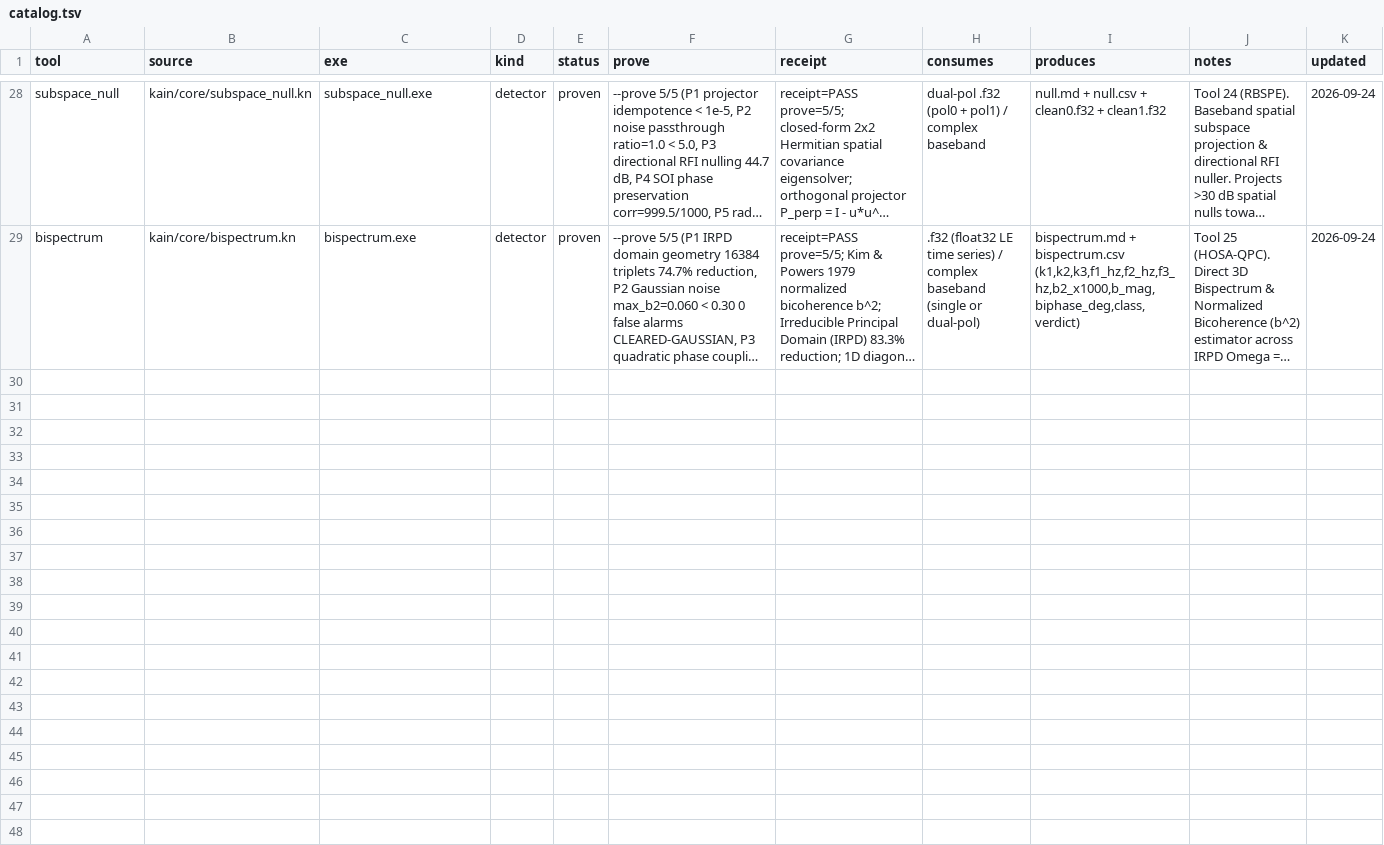
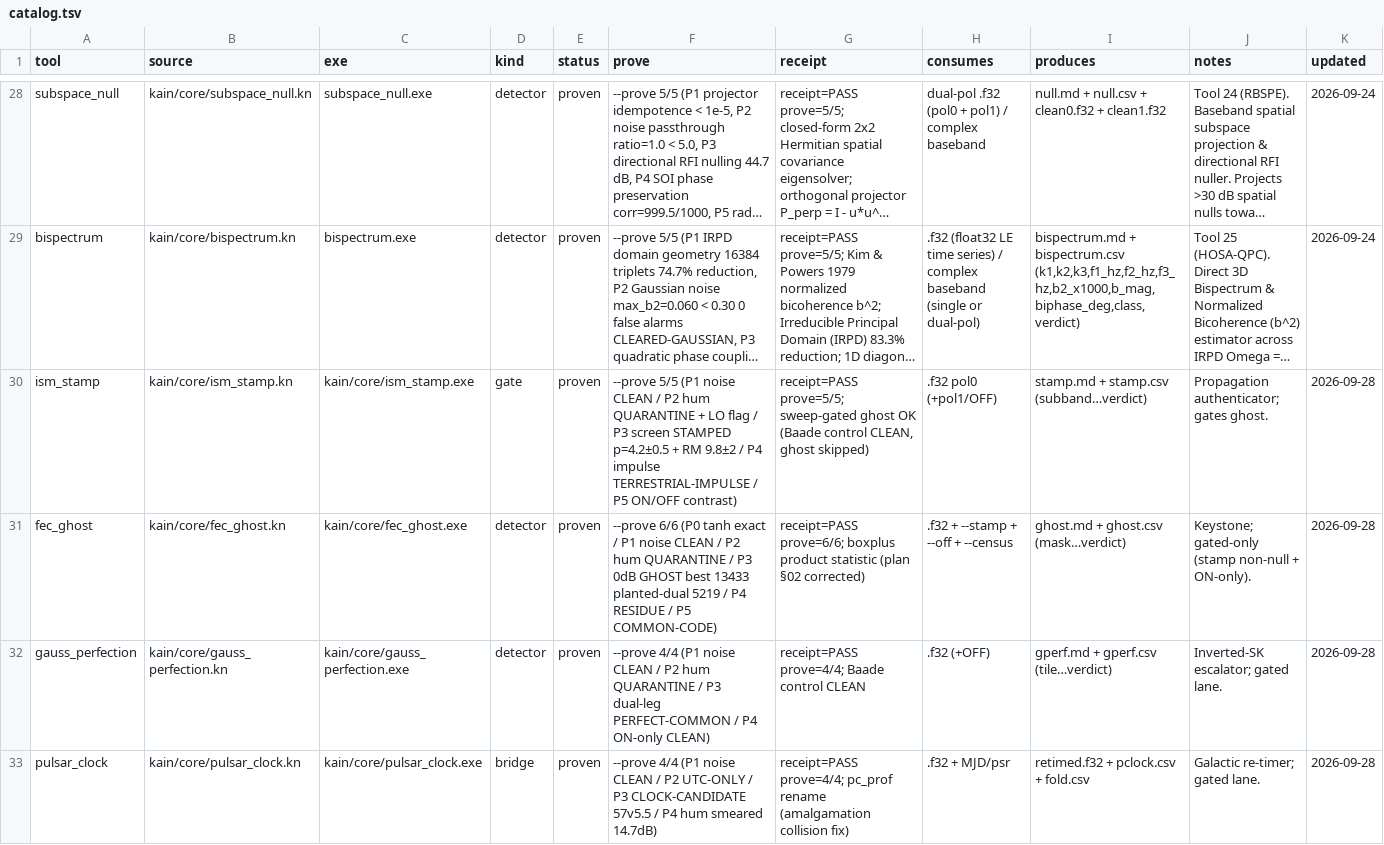
Before and after one commit to ephemara/TurboKain, a TSV file: catalog.tsv, drawn as a sheet; only a part is shown, gaps mark what is left out; long unchanged cells end in …; the diff names each change by its address in the sheet, - before the commit and + after, or states it on an @@ line.

```diff
--- a/catalog.tsv
+++ b/catalog.tsv
+row 30: ism_stamp | kain/core/ism_stamp.kn | kain/core/ism_stamp.exe | gate | proven | --prove 5/5 (P1 noise CLEAN / P2 hum QUARANTINE + LO flag / P3 screen STAMPED p=4.2±0.5 + RM 9.8±2 / P4 impulse TERRESTRIAL-IMPULSE / P5 ON/OFF contrast) | receipt=PASS prove=5/5; sweep-gated ghost OK (Baade control CLEAN, ghost skipped) | .f32 pol0 (+pol1/OFF) | stamp.md + stamp.csv (subband…verdict) | Propagation authenticator; gates ghost. | 2026-09-28
+row 31: fec_ghost | kain/core/fec_ghost.kn | kain/core/fec_ghost.exe | detector | proven | --prove 6/6 (P0 tanh exact / P1 noise CLEAN / P2 hum QUARANTINE / P3 0dB GHOST best 13433 planted-dual 5219 / P4 RESIDUE / P5 COMMON-CODE) | receipt=PASS prove=6/6; boxplus product statistic (plan §02 corrected) | .f32 + --stamp + --off + --census | ghost.md + ghost.csv (mask…verdict) | Keystone; gated-only (stamp non-null + ON-only). | 2026-09-28
+row 32: gauss_perfection | kain/core/gauss_perfection.kn | kain/core/gauss_perfection.exe | detector | proven | --prove 4/4 (P1 noise CLEAN / P2 hum QUARANTINE / P3 dual-leg PERFECT-COMMON / P4 ON-only CLEAN) | receipt=PASS prove=4/4; Baade control CLEAN | .f32 (+OFF) | gperf.md + gperf.csv (tile…verdict) | Inverted-SK escalator; gated lane. | 2026-09-28
+row 33: pulsar_clock | kain/core/pulsar_clock.kn | kain/core/pulsar_clock.exe | bridge | proven | --prove 4/4 (P1 noise CLEAN / P2 UTC-ONLY / P3 CLOCK-CANDIDATE 57v5.5 / P4 hum smeared 14.7dB) | receipt=PASS prove=4/4; pc_prof rename (amalgamation collision fix) | .f32 + MJD/psr | retimed.f32 + pclock.csv + fold.csv | Galactic re-timer; gated lane. | 2026-09-28
```
Also changed, not shown: memory.tsv, 11 other files.
